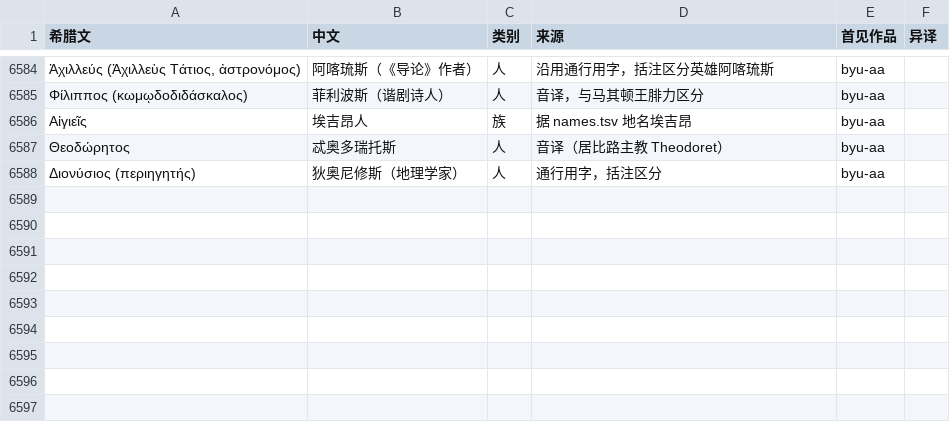
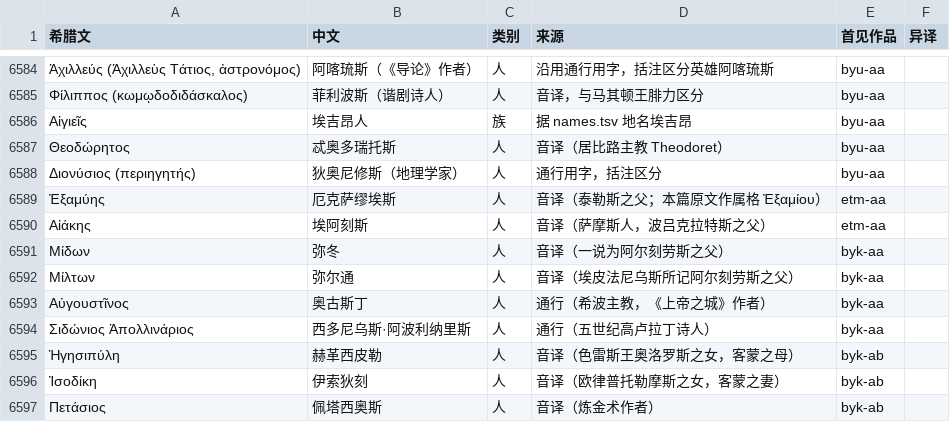
Before and after one commit to yiyuanli939/37-Million, a TSV file: glossary/names.tsv, drawn as a sheet; only a part is shown, gaps mark what is left out; the diff names each change by its address in the sheet, - before the commit and + after, or states it on an @@ line.

```diff
--- a/glossary/names.tsv
+++ b/glossary/names.tsv
+row 6589: Ἐξαμύης | 厄克萨缪埃斯 | 人 | 音译（泰勒斯之父；本篇原文作属格 Ἐξαμίου） | etm-aa
+row 6590: Αἰάκης | 埃阿刻斯 | 人 | 音译（萨摩斯人，波吕克拉特斯之父） | etm-aa
+row 6591: Μίδων | 弥冬 | 人 | 音译（一说为阿尔刻劳斯之父） | byk-aa
+row 6592: Μίλτων | 弥尔通 | 人 | 音译（埃皮法尼乌斯所记阿尔刻劳斯之父） | byk-aa
+row 6593: Αὐγουστῖνος | 奥古斯丁 | 人 | 通行（希波主教，《上帝之城》作者） | byk-aa
+row 6594: Σιδώνιος Ἀπολλινάριος | 西多尼乌斯·阿波利纳里斯 | 人 | 通行（五世纪高卢拉丁诗人） | byk-aa
+row 6595: Ἡγησιπύλη | 赫革西皮勒 | 人 | 音译（色雷斯王奥洛罗斯之女，客蒙之母） | byk-ab
+row 6596: Ἰσοδίκη | 伊索狄刻 | 人 | 音译（欧律普托勒摩斯之女，客蒙之妻） | byk-ab
+row 6597: Πετάσιος | 佩塔西奥斯 | 人 | 音译（炼金术作者） | byk-ab
```
Also changed, not shown: 30 other files.
